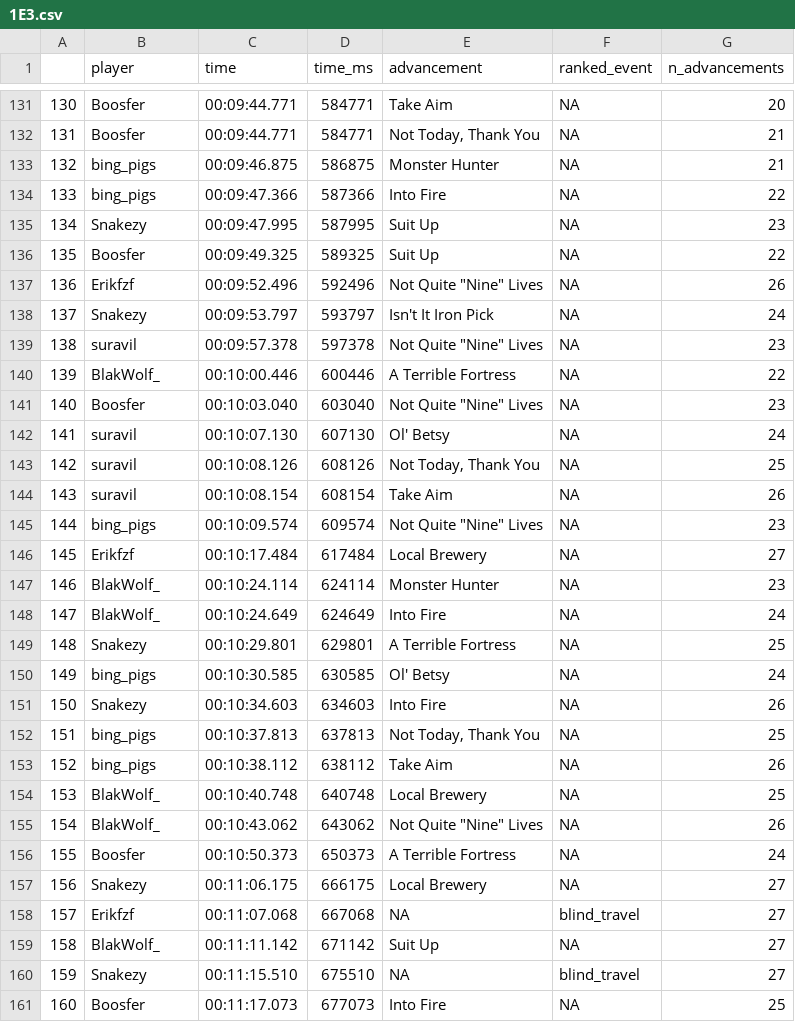
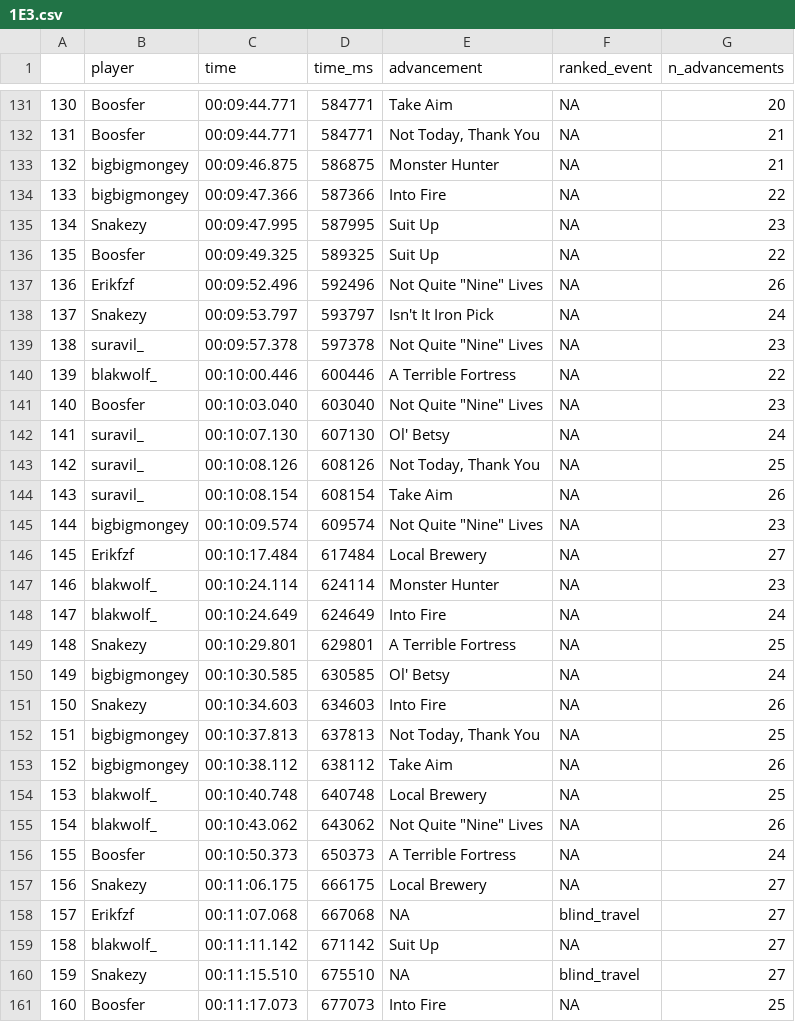
Before and after one commit to benet1one/MostPercent2, a CSV file: data/timelines/1E3.csv, drawn as a sheet; only a part is shown, gaps mark what is left out; the diff covers the shown part only.

Commit message:
Changed some player names to twitch names

```diff
--- a/data/timelines/1E3.csv
+++ b/data/timelines/1E3.csv
@@ -132,4 +132,4 @@
 "131","Boosfer",00:09:44.771,584771,"Not Today, Thank You",NA,21
-"132","bing_pigs",00:09:46.875,586875,"Monster Hunter",NA,21
-"133","bing_pigs",00:09:47.366,587366,"Into Fire",NA,22
+"132","bigbigmongey",00:09:46.875,586875,"Monster Hunter",NA,21
+"133","bigbigmongey",00:09:47.366,587366,"Into Fire",NA,22
 "134","Snakezy",00:09:47.995,587995,"Suit Up",NA,23
@@ -138,19 +138,19 @@
 "137","Snakezy",00:09:53.797,593797,"Isn't It Iron Pick",NA,24
-"138","suravil",00:09:57.378,597378,"Not Quite ""Nine"" Lives",NA,23
-"139","BlakWolf_",00:10:00.446,600446,"A Terrible Fortress",NA,22
+"138","suravil_",00:09:57.378,597378,"Not Quite ""Nine"" Lives",NA,23
+"139","blakwolf_",00:10:00.446,600446,"A Terrible Fortress",NA,22
 "140","Boosfer",00:10:03.040,603040,"Not Quite ""Nine"" Lives",NA,23
-"141","suravil",00:10:07.130,607130,"Ol' Betsy",NA,24
-"142","suravil",00:10:08.126,608126,"Not Today, Thank You",NA,25
-"143","suravil",00:10:08.154,608154,"Take Aim",NA,26
-"144","bing_pigs",00:10:09.574,609574,"Not Quite ""Nine"" Lives",NA,23
+"141","suravil_",00:10:07.130,607130,"Ol' Betsy",NA,24
+"142","suravil_",00:10:08.126,608126,"Not Today, Thank You",NA,25
+"143","suravil_",00:10:08.154,608154,"Take Aim",NA,26
+"144","bigbigmongey",00:10:09.574,609574,"Not Quite ""Nine"" Lives",NA,23
 "145","Erikfzf",00:10:17.484,617484,"Local Brewery",NA,27
-"146","BlakWolf_",00:10:24.114,624114,"Monster Hunter",NA,23
-"147","BlakWolf_",00:10:24.649,624649,"Into Fire",NA,24
+"146","blakwolf_",00:10:24.114,624114,"Monster Hunter",NA,23
+"147","blakwolf_",00:10:24.649,624649,"Into Fire",NA,24
 "148","Snakezy",00:10:29.801,629801,"A Terrible Fortress",NA,25
-"149","bing_pigs",00:10:30.585,630585,"Ol' Betsy",NA,24
+"149","bigbigmongey",00:10:30.585,630585,"Ol' Betsy",NA,24
 "150","Snakezy",00:10:34.603,634603,"Into Fire",NA,26
-"151","bing_pigs",00:10:37.813,637813,"Not Today, Thank You",NA,25
-"152","bing_pigs",00:10:38.112,638112,"Take Aim",NA,26
-"153","BlakWolf_",00:10:40.748,640748,"Local Brewery",NA,25
-"154","BlakWolf_",00:10:43.062,643062,"Not Quite ""Nine"" Lives",NA,26
+"151","bigbigmongey",00:10:37.813,637813,"Not Today, Thank You",NA,25
+"152","bigbigmongey",00:10:38.112,638112,"Take Aim",NA,26
+"153","blakwolf_",00:10:40.748,640748,"Local Brewery",NA,25
+"154","blakwolf_",00:10:43.062,643062,"Not Quite ""Nine"" Lives",NA,26
 "155","Boosfer",00:10:50.373,650373,"A Terrible Fortress",NA,24
@@ -158,3 +158,3 @@
 "157","Erikfzf",00:11:07.068,667068,NA,"blind_travel",27
-"158","BlakWolf_",00:11:11.142,671142,"Suit Up",NA,27
+"158","blakwolf_",00:11:11.142,671142,"Suit Up",NA,27
 "159","Snakezy",00:11:15.510,675510,NA,"blind_travel",27
```
Also changed, not shown: 151 edited cells elsewhere in this file, data/timelines/1A1.csv, data/timelines/1A3.csv, 17 other files.
